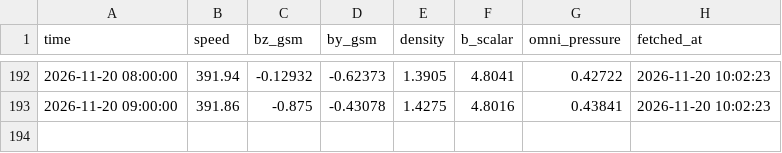
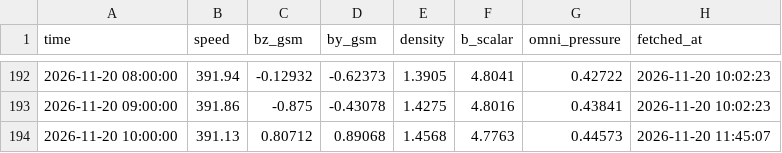
Before and after one commit to Syeda-Aliza-Ayaz/Tormenta, a CSV file: forecasts/solar_wind_hourly.csv, drawn as a sheet; only a part is shown, gaps mark what is left out; the diff names each change by its address in the sheet, - before the commit and + after, or states it on an @@ line.

```diff
--- a/forecasts/solar_wind_hourly.csv
+++ b/forecasts/solar_wind_hourly.csv
+row 194: 2026-11-20 10:00:00 | 391.13 | 0.80712 | 0.89068 | 1.4568 | 4.7763 | 0.44573 | 2026-11-20 11:45:07
```
